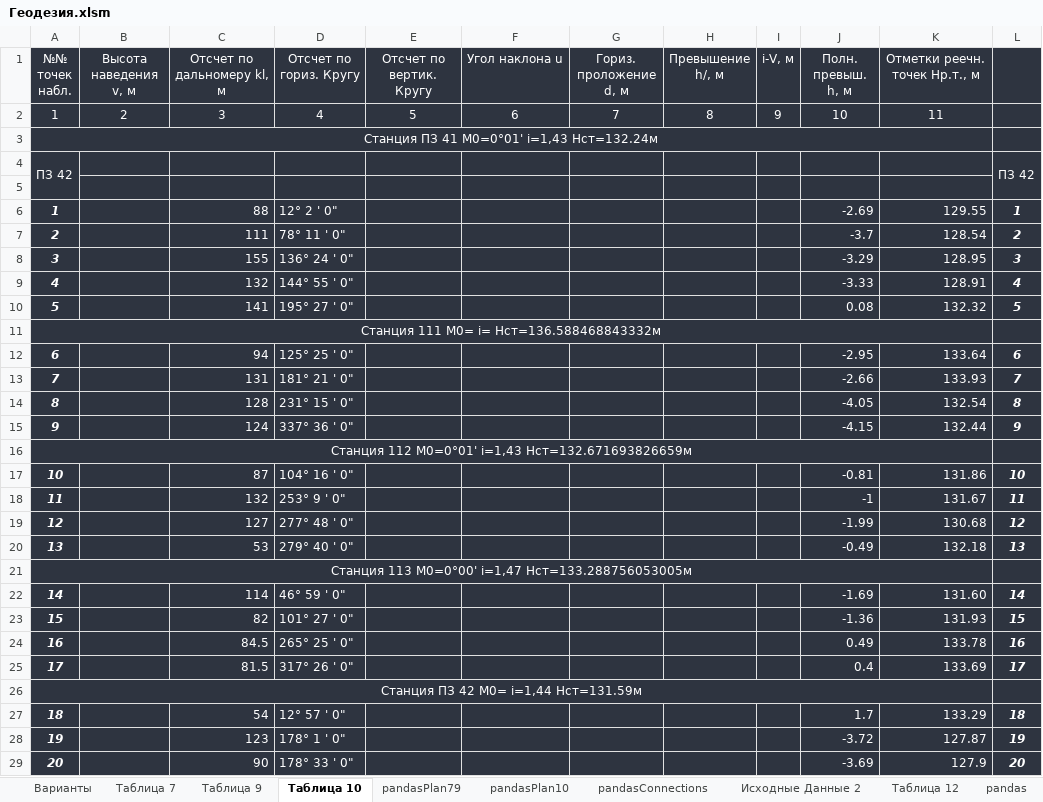
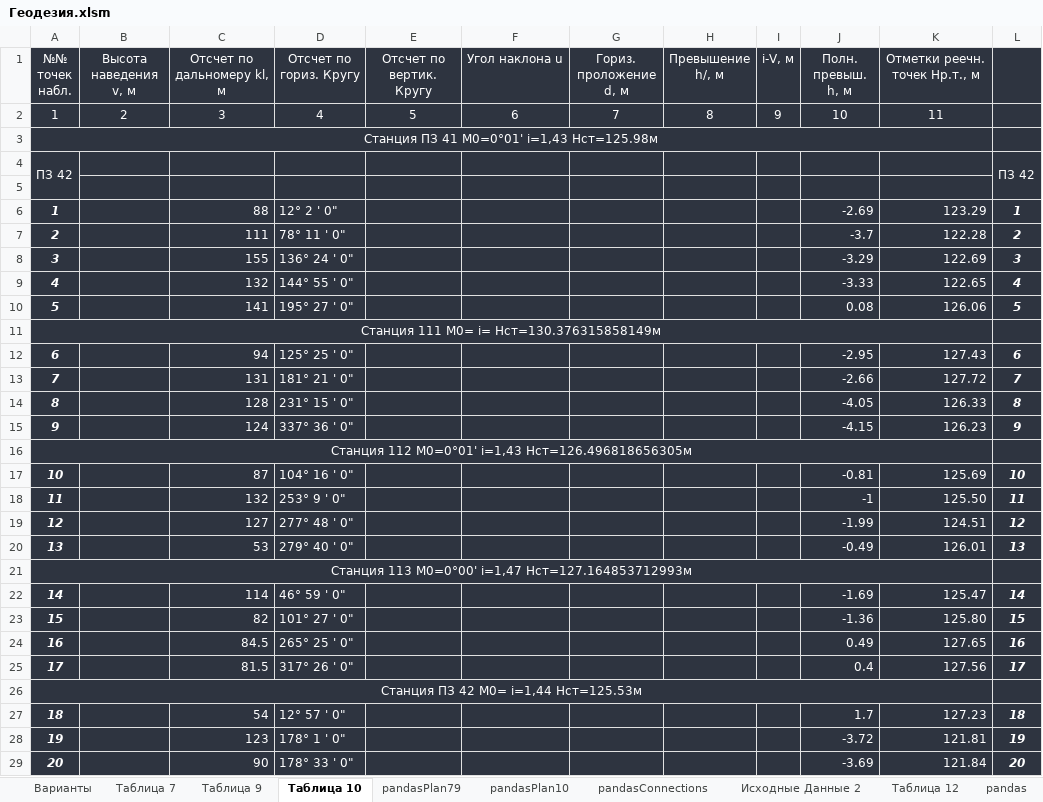
Before and after one commit to nikolai-in/Geodesy, an Excel workbook: Геодезия.xlsm, sheet Таблица 10, drawn as a sheet; only a part is shown; values as stored, in another font and other column widths than the file's, no borders; the diff covers the shown part only; the diff names each change by its address in the sheet, - before the commit and + after, or states it on an @@ line.

```diff
--- a/Геодезия.xlsm (sheet Таблица 10)
+++ b/Геодезия.xlsm (sheet Таблица 10)
-A3 (№№ точек набл.): Станция ПЗ 41 М0=0°01' i=1,43 Hст=132.24м
+A3 (№№ точек набл.): Станция ПЗ 41 М0=0°01' i=1,43 Hст=125.98м
-K6 (Отметки реечн. точек Hр.т., м): 129.55
+K6 (Отметки реечн. точек Hр.т., м): 123.29
-K7 (Отметки реечн. точек Hр.т., м): 128.54
+K7 (Отметки реечн. точек Hр.т., м): 122.28
-K8 (Отметки реечн. точек Hр.т., м): 128.95
+K8 (Отметки реечн. точек Hр.т., м): 122.69
-K9 (Отметки реечн. точек Hр.т., м): 128.91
+K9 (Отметки реечн. точек Hр.т., м): 122.65
-K10 (Отметки реечн. точек Hр.т., м): 132.32
+K10 (Отметки реечн. точек Hр.т., м): 126.06
-A11 (№№ точек набл.): Станция 111 М0= i= Hст=136.588468843332м
+A11 (№№ точек набл.): Станция 111 М0= i= Hст=130.376315858149м
-K12 (Отметки реечн. точек Hр.т., м): 133.64
+K12 (Отметки реечн. точек Hр.т., м): 127.43
-K13 (Отметки реечн. точек Hр.т., м): 133.93
+K13 (Отметки реечн. точек Hр.т., м): 127.72
-K14 (Отметки реечн. точек Hр.т., м): 132.54
+K14 (Отметки реечн. точек Hр.т., м): 126.33
-K15 (Отметки реечн. точек Hр.т., м): 132.44
+K15 (Отметки реечн. точек Hр.т., м): 126.23
-A16 (№№ точек набл.): …М0=0°01' i=1,43 Hст=132.671693826659м
+A16 (№№ точек набл.): …М0=0°01' i=1,43 Hст=126.496818656305м
-K17 (Отметки реечн. точек Hр.т., м): 131.86
+K17 (Отметки реечн. точек Hр.т., м): 125.69
-K18 (Отметки реечн. точек Hр.т., м): 131.67
+K18 (Отметки реечн. точек Hр.т., м): 125.50
-K19 (Отметки реечн. точек Hр.т., м): 130.68
+K19 (Отметки реечн. точек Hр.т., м): 124.51
-K20 (Отметки реечн. точек Hр.т., м): 132.18
+K20 (Отметки реечн. точек Hр.т., м): 126.01
-A21 (№№ точек набл.): …М0=0°00' i=1,47 Hст=133.288756053005м
+A21 (№№ точек набл.): …М0=0°00' i=1,47 Hст=127.164853712993м
-K22 (Отметки реечн. точек Hр.т., м): 131.60
+K22 (Отметки реечн. точек Hр.т., м): 125.47
-K23 (Отметки реечн. точек Hр.т., м): 131.93
+K23 (Отметки реечн. точек Hр.т., м): 125.80
-K24 (Отметки реечн. точек Hр.т., м): 133.78
+K24 (Отметки реечн. точек Hр.т., м): 127.65
-K25 (Отметки реечн. точек Hр.т., м): 133.69
+K25 (Отметки реечн. точек Hр.т., м): 127.56
-A26 (№№ точек набл.): Станция ПЗ 42 М0= i=1,44 Hст=131.59м
+A26 (№№ точек набл.): Станция ПЗ 42 М0= i=1,44 Hст=125.53м
-K27 (Отметки реечн. точек Hр.т., м): 133.29
+K27 (Отметки реечн. точек Hр.т., м): 127.23
-K28 (Отметки реечн. точек Hр.т., м): 127.87
+K28 (Отметки реечн. точек Hр.т., м): 121.81
-K29 (Отметки реечн. точек Hр.т., м): 127.9
+K29 (Отметки реечн. точек Hр.т., м): 121.84
```
Also changed, not shown: 3 edited cells elsewhere in this sheet, sheet Таблица 7, sheet pandasPlan10, sheet Варианты, sheet pandasPlan79, sheet Таблица 9, 2 other files.
